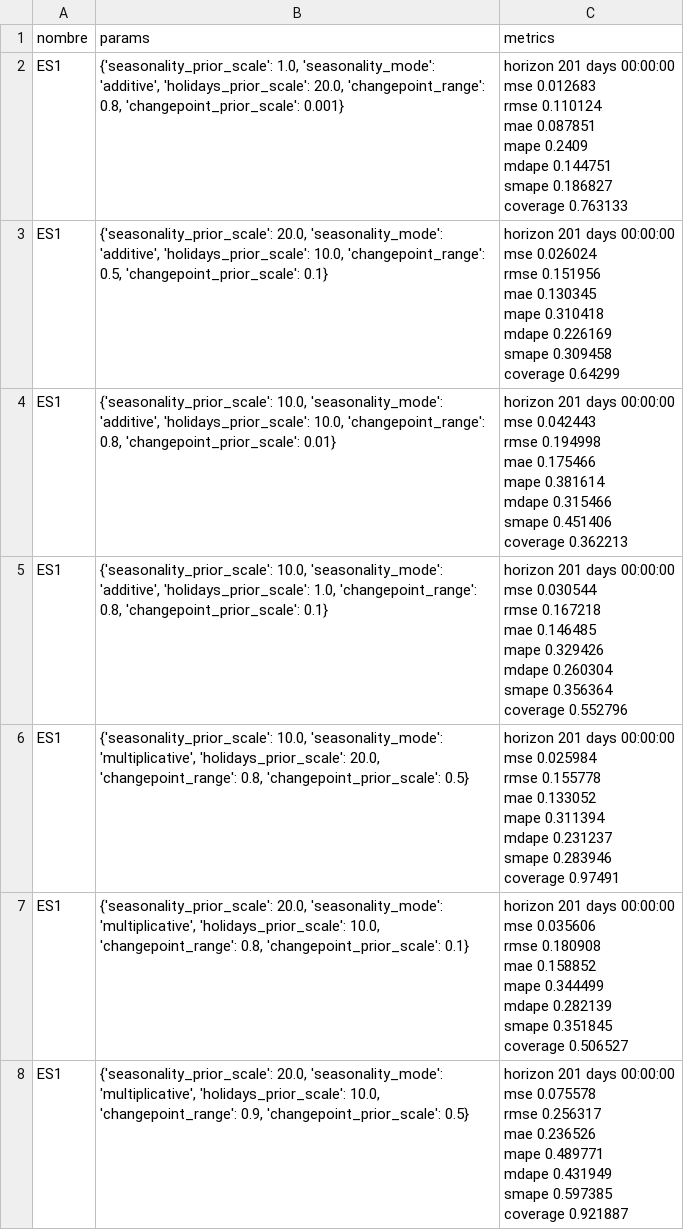
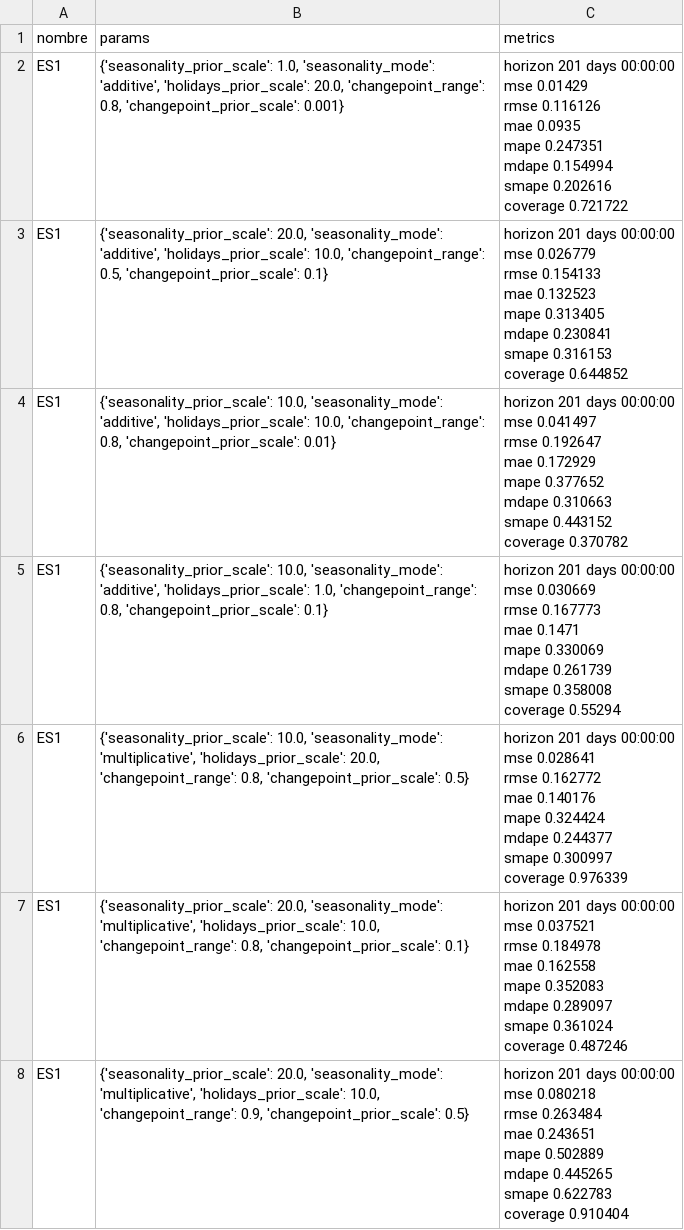
Before and after one commit to AntonioGutiP/Capstone, a CSV file: data/prophet_model_resultsGOA.csv, drawn as a sheet; only a part is shown; the diff covers the shown part only.

```diff
--- a/data/prophet_model_resultsGOA.csv
+++ b/data/prophet_model_resultsGOA.csv
@@ -1,57 +1,57 @@
 nombre,params,metrics
-ES1,"{'seasonality_prior_scale': 1.0, 'seasonality_mode': 'additive', 'holidays_prior_scale': 20.0, 'changepoint_range': 0.8, 'changepoint_prior_scale': 0.001}","horizon     201 days 00:00:00
-mse                  0.012683
-rmse                 0.110124
-mae                  0.087851
-mape                   0.2409
-mdape                0.144751
-smape                0.186827
-coverage             0.763133"
-ES1,"{'seasonality_prior_scale': 20.0, 'seasonality_mode': 'additive', 'holidays_prior_scale': 10.0, 'changepoint_range': 0.5, 'changepoint_prior_scale': 0.1}","horizon     201 days 00:00:00
-mse                  0.026024
-rmse                 0.151956
-mae                  0.130345
-mape                 0.310418
-mdape                0.226169
-smape                0.309458
-coverage              0.64299"
-ES1,"{'seasonality_prior_scale': 10.0, 'seasonality_mode': 'additive', 'holidays_prior_scale': 10.0, 'changepoint_range': 0.8, 'changepoint_prior_scale': 0.01}","horizon     201 days 00:00:00
-mse                  0.042443
-rmse                 0.194998
-mae                  0.175466
-mape                 0.381614
-mdape                0.315466
-smape                0.451406
-coverage             0.362213"
-ES1,"{'seasonality_prior_scale': 10.0, 'seasonality_mode': 'additive', 'holidays_prior_scale': 1.0, 'changepoint_range': 0.8, 'changepoint_prior_scale': 0.1}","horizon     201 days 00:00:00
-mse                  0.030544
-rmse                 0.167218
-mae                  0.146485
-mape                 0.329426
-mdape                0.260304
-smape                0.356364
-coverage             0.552796"
-ES1,"{'seasonality_prior_scale': 10.0, 'seasonality_mode': 'multiplicative', 'holidays_prior_scale': 20.0, 'changepoint_range': 0.8, 'changepoint_prior_scale': 0.5}","horizon     201 days 00:00:00
-mse                  0.025984
-rmse                 0.155778
-mae                  0.133052
-mape                 0.311394
-mdape                0.231237
-smape                0.283946
-coverage              0.97491"
-ES1,"{'seasonality_prior_scale': 20.0, 'seasonality_mode': 'multiplicative', 'holidays_prior_scale': 10.0, 'changepoint_range': 0.8, 'changepoint_prior_scale': 0.1}","horizon     201 days 00:00:00
-mse                  0.035606
-rmse                 0.180908
-mae                  0.158852
-mape                 0.344499
-mdape                0.282139
-smape                0.351845
-coverage             0.506527"
-ES1,"{'seasonality_prior_scale': 20.0, 'seasonality_mode': 'multiplicative', 'holidays_prior_scale': 10.0, 'changepoint_range': 0.9, 'changepoint_prior_scale': 0.5}","horizon     201 days 00:00:00
-mse                  0.075578
-rmse                 0.256317
-mae                  0.236526
-mape                 0.489771
-mdape                0.431949
-smape                0.597385
-coverage             0.921887"
+ES1,"{'seasonality_prior_scale': 1.0, 'seasonality_mode': 'additive', 'holidays_prior_scale': 20.0, 'changepoint_range': 0.8, 'changepoint_prior_scale': 0.001}","horizon     201 days 00:00:00
+mse                   0.01429
+rmse                 0.116126
+mae                    0.0935
+mape                 0.247351
+mdape                0.154994
+smape                0.202616
+coverage             0.721722"
+ES1,"{'seasonality_prior_scale': 20.0, 'seasonality_mode': 'additive', 'holidays_prior_scale': 10.0, 'changepoint_range': 0.5, 'changepoint_prior_scale': 0.1}","horizon     201 days 00:00:00
+mse                  0.026779
+rmse                 0.154133
+mae                  0.132523
+mape                 0.313405
+mdape                0.230841
+smape                0.316153
+coverage             0.644852"
+ES1,"{'seasonality_prior_scale': 10.0, 'seasonality_mode': 'additive', 'holidays_prior_scale': 10.0, 'changepoint_range': 0.8, 'changepoint_prior_scale': 0.01}","horizon     201 days 00:00:00
+mse                  0.041497
+rmse                 0.192647
+mae                  0.172929
+mape                 0.377652
+mdape                0.310663
+smape                0.443152
+coverage             0.370782"
+ES1,"{'seasonality_prior_scale': 10.0, 'seasonality_mode': 'additive', 'holidays_prior_scale': 1.0, 'changepoint_range': 0.8, 'changepoint_prior_scale': 0.1}","horizon     201 days 00:00:00
+mse                  0.030669
+rmse                 0.167773
+mae                    0.1471
+mape                 0.330069
+mdape                0.261739
+smape                0.358008
+coverage              0.55294"
+ES1,"{'seasonality_prior_scale': 10.0, 'seasonality_mode': 'multiplicative', 'holidays_prior_scale': 20.0, 'changepoint_range': 0.8, 'changepoint_prior_scale': 0.5}","horizon     201 days 00:00:00
+mse                  0.028641
+rmse                 0.162772
+mae                  0.140176
+mape                 0.324424
+mdape                0.244377
+smape                0.300997
+coverage             0.976339"
+ES1,"{'seasonality_prior_scale': 20.0, 'seasonality_mode': 'multiplicative', 'holidays_prior_scale': 10.0, 'changepoint_range': 0.8, 'changepoint_prior_scale': 0.1}","horizon     201 days 00:00:00
+mse                  0.037521
+rmse                 0.184978
+mae                  0.162558
+mape                 0.352083
+mdape                0.289097
+smape                0.361024
+coverage             0.487246"
+ES1,"{'seasonality_prior_scale': 20.0, 'seasonality_mode': 'multiplicative', 'holidays_prior_scale': 10.0, 'changepoint_range': 0.9, 'changepoint_prior_scale': 0.5}","horizon     201 days 00:00:00
+mse                  0.080218
+rmse                 0.263484
+mae                  0.243651
+mape                 0.502889
+mdape                0.445265
+smape                0.622783
+coverage             0.910404"
```
Also changed, not shown: 83 edited cells elsewhere in this file, data/prophet_model_results.csv, 2 other files.
